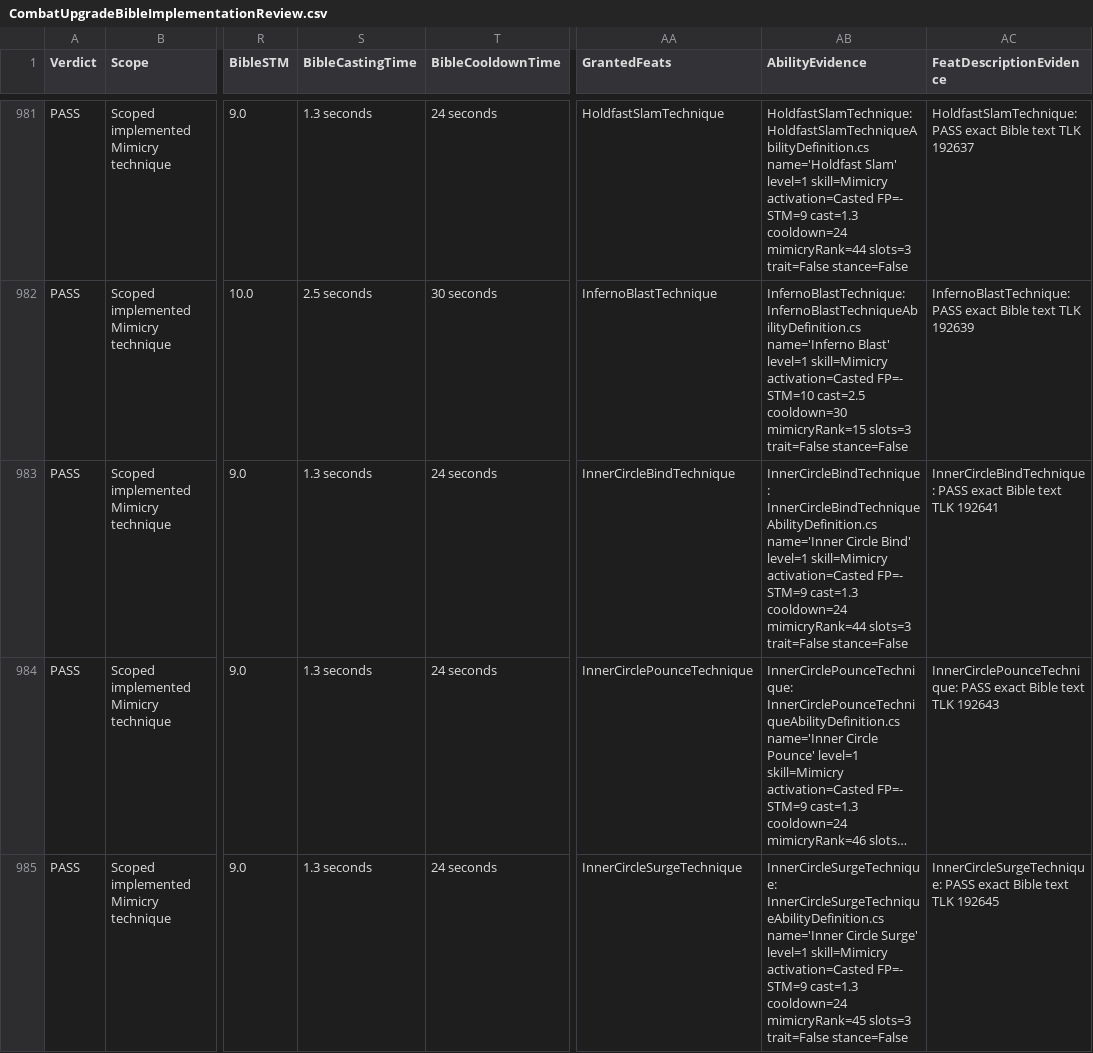
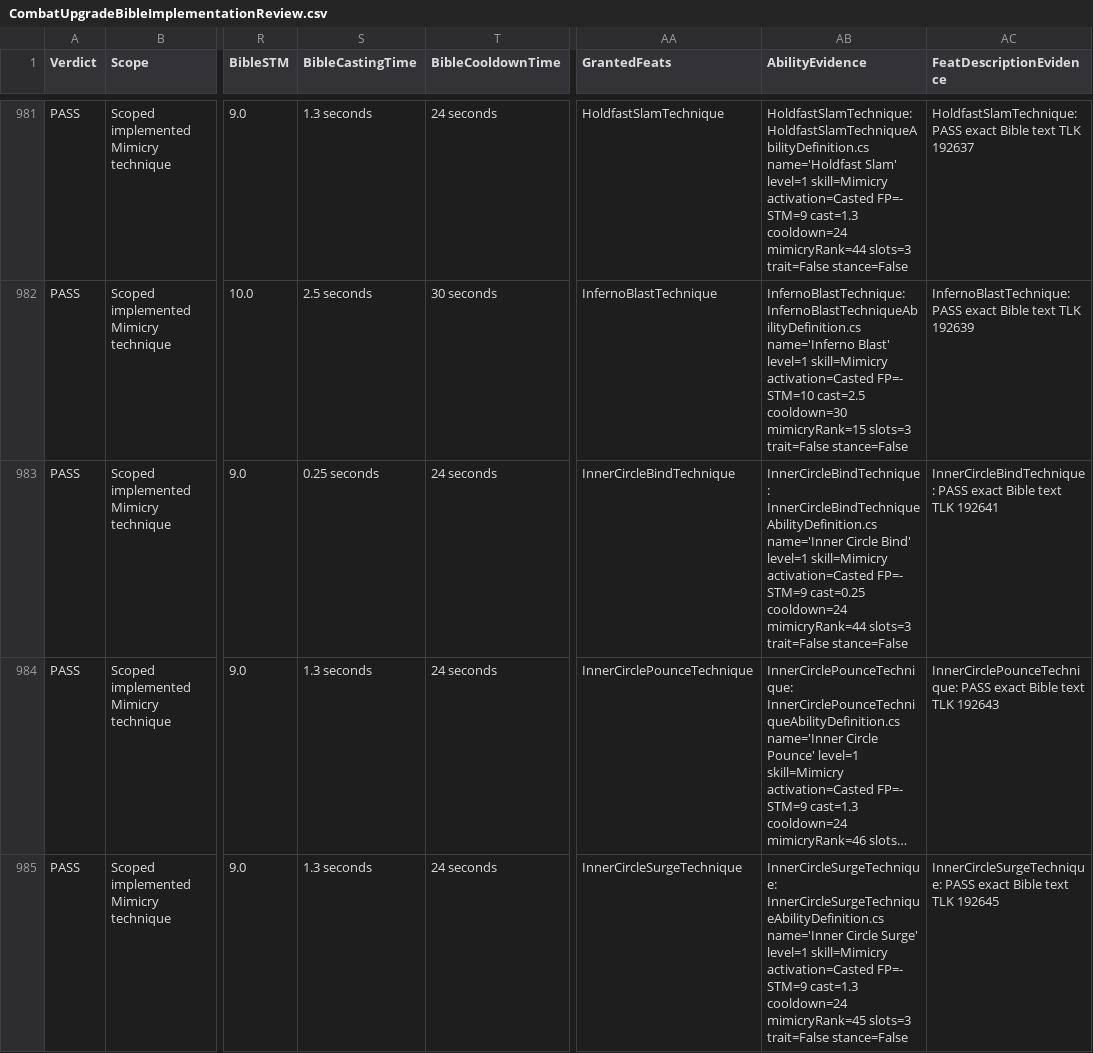
Before and after one commit to zunath/SWLOR_NWN, a CSV file: SWLOR.Game.Server/Readmes/CombatUpgradeBibleImplementationReview.csv, drawn as a sheet; only a part is shown, gaps mark what is left out; long unchanged cells end in …; the diff names each change by its address in the sheet, - before the commit and + after, or states it on an @@ line.

Commit message:
Make Inner Circle Bind responsive after perk tracker review

```diff
--- a/SWLOR.Game.Server/Readmes/CombatUpgradeBibleImplementationReview.csv
+++ b/SWLOR.Game.Server/Readmes/CombatUpgradeBibleImplementationReview.csv
-S983 (BibleCastingTime): 1.3 seconds
+S983 (BibleCastingTime): 0.25 seconds
-AB983 (AbilityEvidence): …FP=- STM=9 cast=1.3 cooldown=24 mimicryRank=44…
+AB983 (AbilityEvidence): …FP=- STM=9 cast=0.25 cooldown=24 mimicryRank=44…
```
Also changed, not shown: SWLOR.Game.Server/Readmes/CombatUpgradeBiblePerkManifest.csv, 4 other files.
